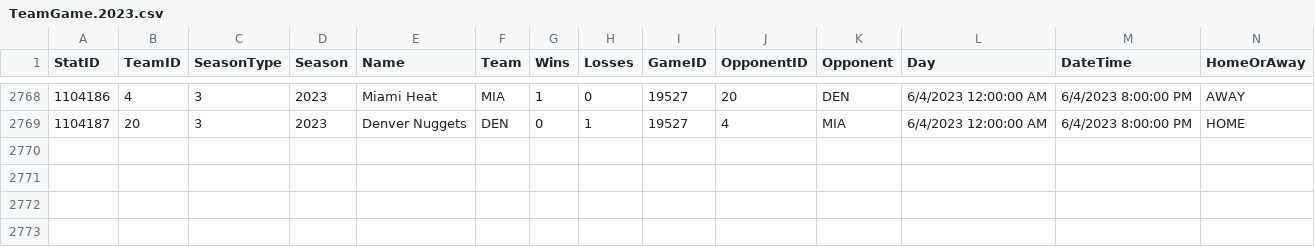
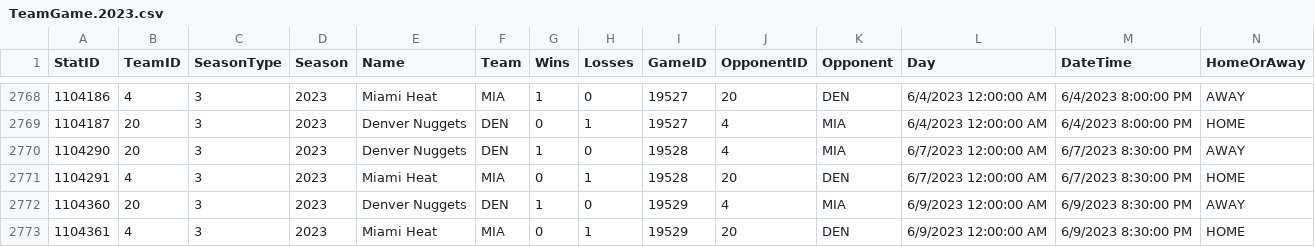
Before and after one commit to AliZain036/NBA-Analysis-Backend, a CSV file: sportsDataCSV/TeamGame.2023.csv, drawn as a sheet; only a part is shown, gaps mark what is left out; rows hold the shown columns only; the diff names each change by its address in the sheet, - before the commit and + after, or states it on an @@ line.

Commit message:
updated defence vs position stats

```diff
--- a/sportsDataCSV/TeamGame.2023.csv
+++ b/sportsDataCSV/TeamGame.2023.csv
+row 2770: 1104290 | 20 | 3 | 2023 | Denver Nuggets | DEN | 1 | 0 | 19528 | 4 | MIA | 6/7/2023 12:00:00 AM | 6/7/2023 8:30:00 PM | AWAY
+row 2771: 1104291 | 4 | 3 | 2023 | Miami Heat | MIA | 0 | 1 | 19528 | 20 | DEN | 6/7/2023 12:00:00 AM | 6/7/2023 8:30:00 PM | HOME
+row 2772: 1104360 | 20 | 3 | 2023 | Denver Nuggets | DEN | 1 | 0 | 19529 | 4 | MIA | 6/9/2023 12:00:00 AM | 6/9/2023 8:30:00 PM | AWAY
+row 2773: 1104361 | 4 | 3 | 2023 | Miami Heat | MIA | 0 | 1 | 19529 | 20 | DEN | 6/9/2023 12:00:00 AM | 6/9/2023 8:30:00 PM | HOME
```
Also changed, not shown: sportsDataCSV/Game.2023.csv, sportsDataCSV/Player.2020.csv, 7 other files.
